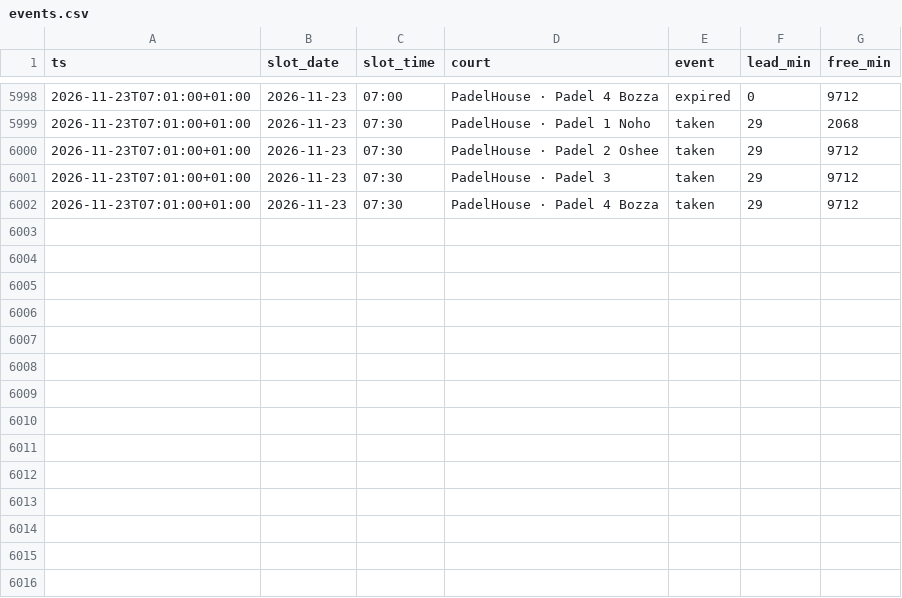
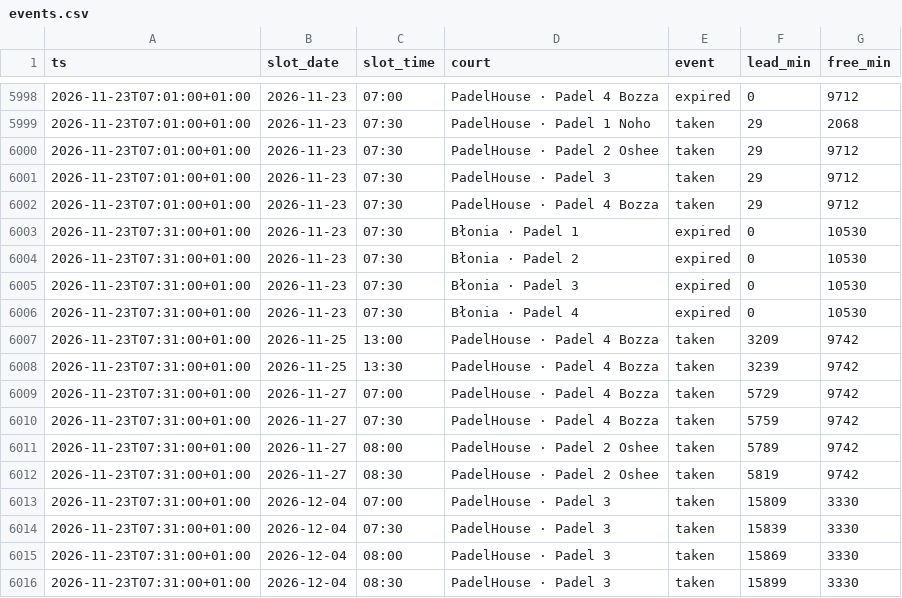
Before and after one commit to romanmelnyk/padel-monitor, a CSV file: data/events.csv, drawn as a sheet; only a part is shown, gaps mark what is left out.

```diff
--- a/data/events.csv
+++ b/data/events.csv
@@ -6002 +6002,15 @@ ts,slot_date,slot_time,court,event,lead_min,free_min
 2026-11-23T07:01:00+01:00,2026-11-23,07:30,PadelHouse · Padel 4 Bozza,taken,29,9712
+2026-11-23T07:31:00+01:00,2026-11-23,07:30,Błonia · Padel 1,expired,0,10530
+2026-11-23T07:31:00+01:00,2026-11-23,07:30,Błonia · Padel 2,expired,0,10530
+2026-11-23T07:31:00+01:00,2026-11-23,07:30,Błonia · Padel 3,expired,0,10530
+2026-11-23T07:31:00+01:00,2026-11-23,07:30,Błonia · Padel 4,expired,0,10530
+2026-11-23T07:31:00+01:00,2026-11-25,13:00,PadelHouse · Padel 4 Bozza,taken,3209,9742
+2026-11-23T07:31:00+01:00,2026-11-25,13:30,PadelHouse · Padel 4 Bozza,taken,3239,9742
+2026-11-23T07:31:00+01:00,2026-11-27,07:00,PadelHouse · Padel 4 Bozza,taken,5729,9742
+2026-11-23T07:31:00+01:00,2026-11-27,07:30,PadelHouse · Padel 4 Bozza,taken,5759,9742
+2026-11-23T07:31:00+01:00,2026-11-27,08:00,PadelHouse · Padel 2 Oshee,taken,5789,9742
+2026-11-23T07:31:00+01:00,2026-11-27,08:30,PadelHouse · Padel 2 Oshee,taken,5819,9742
+2026-11-23T07:31:00+01:00,2026-12-04,07:00,PadelHouse · Padel 3,taken,15809,3330
+2026-11-23T07:31:00+01:00,2026-12-04,07:30,PadelHouse · Padel 3,taken,15839,3330
+2026-11-23T07:31:00+01:00,2026-12-04,08:00,PadelHouse · Padel 3,taken,15869,3330
+2026-11-23T07:31:00+01:00,2026-12-04,08:30,PadelHouse · Padel 3,taken,15899,3330
```
Also changed, not shown: data/runs.csv, 1 other file.
